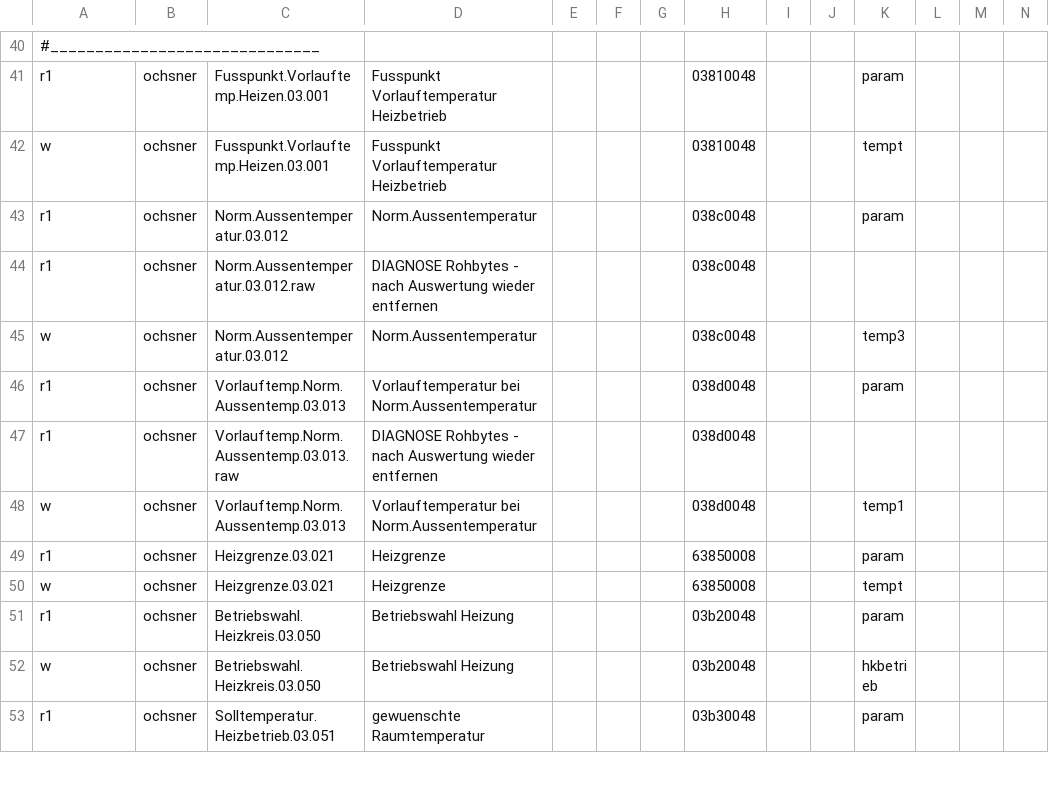
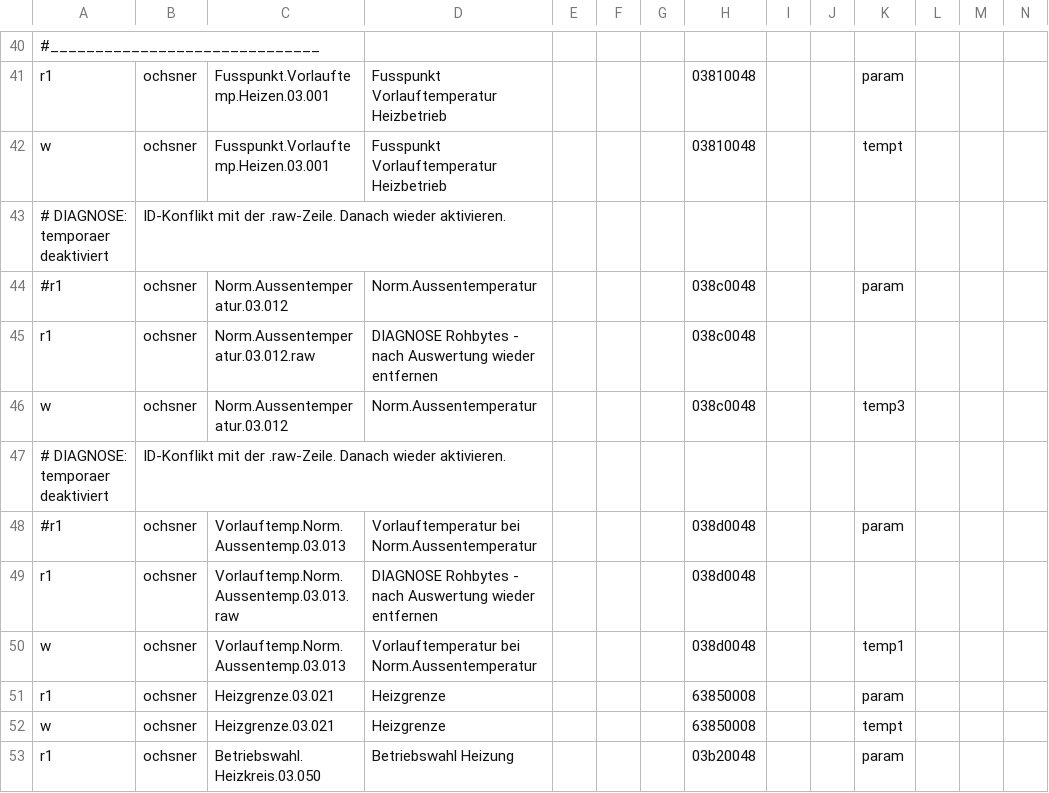
Before and after one commit to deyanp/ha-ebusd-ochsner-gmww10, a CSV file: config/tem/15.csv, drawn as a sheet; only a part is shown, gaps mark what is left out; the shorter side is filled out with more unchanged rows; addresses are those after the commit; rows hold the shown columns only; the diff names each change by its address in the sheet, - before the commit and + after, or states it on an @@ line.

Commit message:
Temporarily disable Norm.Aussentemperatur and Vorlauftemp.Norm.Aussentemp due to ID conflicts with .raw entries

```diff
--- a/config/tem/15.csv
+++ b/config/tem/15.csv
+row 43: # DIAGNOSE: temporaer deaktiviert | ID-Konflikt mit der .raw-Zeile. Danach wieder aktivieren.
-A44: r1
+A44: #r1
+row 47: # DIAGNOSE: temporaer deaktiviert | ID-Konflikt mit der .raw-Zeile. Danach wieder aktivieren.
-A48: r1
+A48: #r1
```
